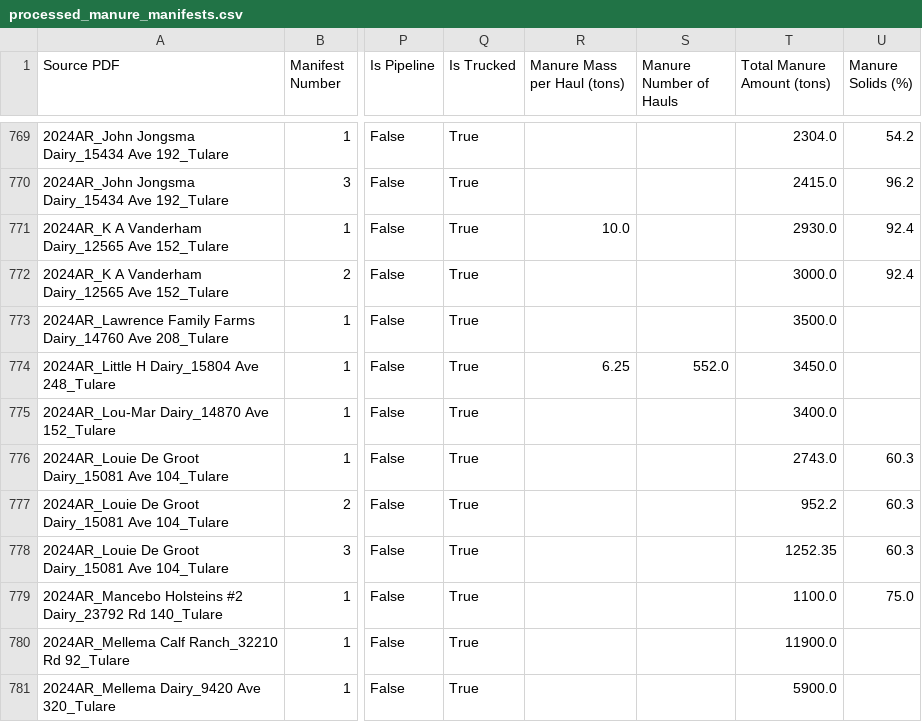
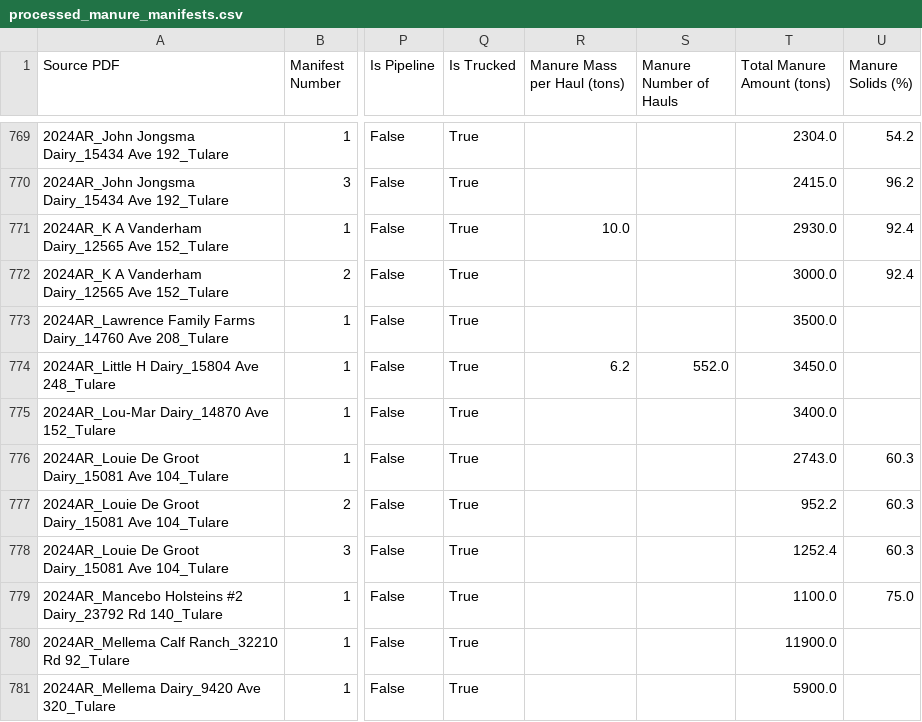
Before and after one commit to dalyw/ca-cafo-compliance, a CSV file: output_data/processed_manure_manifests.csv, drawn as a sheet; only a part is shown, gaps mark what is left out; the diff covers the shown part only; the diff names each change by its address in the sheet, - before the commit and + after, or states it on an @@ line.

```diff
--- a/output_data/processed_manure_manifests.csv
+++ b/output_data/processed_manure_manifests.csv
-R774 (Manure Mass per Haul (tons)): 6.25
+R774 (Manure Mass per Haul (tons)): 6.2
-T778 (Total Manure Amount (tons)): 1252.35
+T778 (Total Manure Amount (tons)): 1252.4
```
Also changed, not shown: 79 edited cells elsewhere in this file, output_data/all_manifests_as_written_automatic.csv, output_data/all_manifests_as_written_validated.csv, 4 other files.
